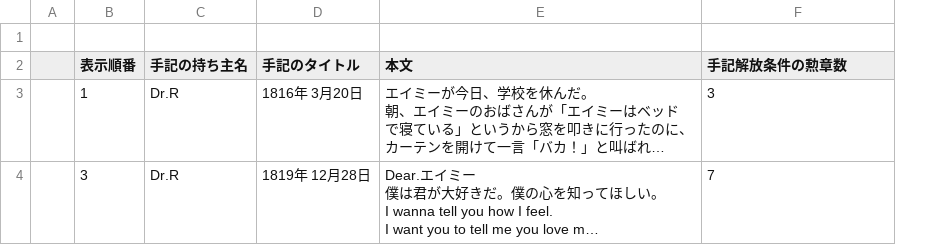
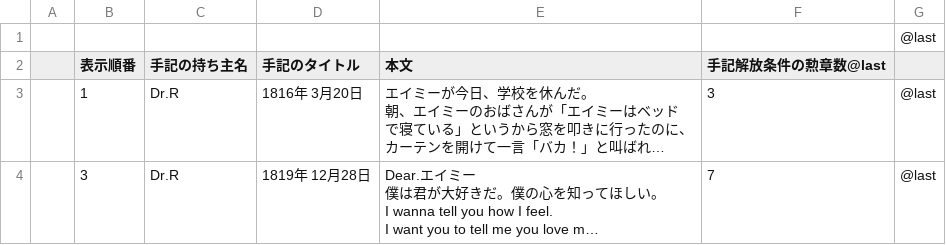
Before and after one commit to Taka3823/TeamZenmaiSiki, a CSV file: TeamZenmaiSiki/Assets/CSVFiles/Note/note.csv, drawn as a sheet; only a part is shown; long unchanged cells end in …; the diff covers the shown part only; the diff names each change by its address in the sheet, - before the commit and + after, or states it on an @@ line.

```diff
--- a/TeamZenmaiSiki/Assets/CSVFiles/Note/note.csv
+++ b/TeamZenmaiSiki/Assets/CSVFiles/Note/note.csv
+column G, rows 1-4: @last |  | @last | @last
-F2: 手記解放条件の勲章数
+F2: 手記解放条件の勲章数@last
```
Also changed, not shown: 1 edited cell elsewhere in this file, 11 other files.
